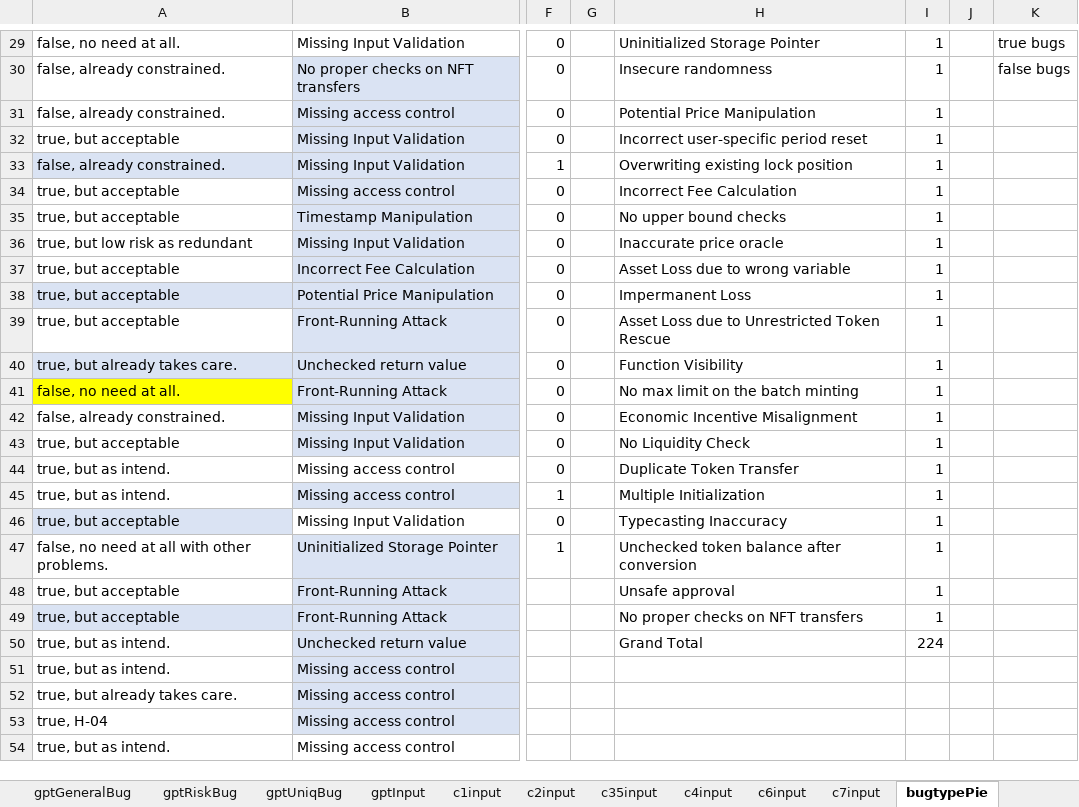
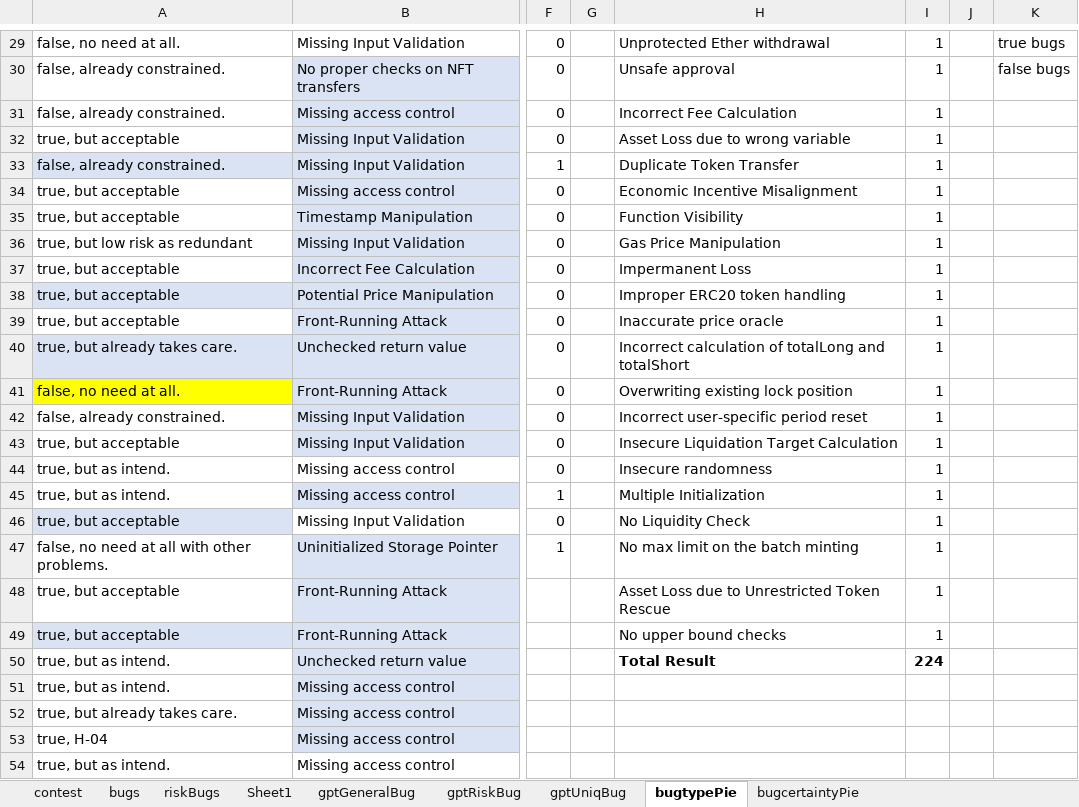
Before and after one commit to Wormfol/Detect-MUBs-by-ChatGPT, an Excel workbook: results/chatGPTgeneralbugs.xlsx, sheet bugtypePie, drawn as a sheet; only a part is shown, gaps mark what is left out; values as stored, in another font and other column widths than the file's, no borders; charts and pictures not drawn; the diff covers the shown part only; the diff names each change by its address in the sheet, - before the commit and + after, or states it on an @@ line.

```diff
--- a/results/chatGPTgeneralbugs.xlsx (sheet bugtypePie)
+++ b/results/chatGPTgeneralbugs.xlsx (sheet bugtypePie)
-sheet tab: gptInput
-sheet tab: c1input
-sheet tab: c2input
-sheet tab: c35input
-sheet tab: c4input
-sheet tab: c6input
-sheet tab: c7input
-H29: Uninitialized Storage Pointer
+H29: Unprotected Ether withdrawal
-H30: Insecure randomness
+H30: Unsafe approval
-H31: Potential Price Manipulation
+H31: Incorrect Fee Calculation
-H32: Incorrect user-specific period reset
+H32: Asset Loss due to wrong variable
-H33: Overwriting existing lock position
+H33: Duplicate Token Transfer
-H34: Incorrect Fee Calculation
+H34: Economic Incentive Misalignment
-H35: No upper bound checks
+H35: Function Visibility
-H36: Inaccurate price oracle
+H36: Gas Price Manipulation
-H37: Asset Loss due to wrong variable
+H37: Impermanent Loss
-H38: Impermanent Loss
+H38: Improper ERC20 token handling
-H39: Asset Loss due to Unrestricted Token Rescue
+H39: Inaccurate price oracle
-H40: Function Visibility
+H40: Incorrect calculation of totalLong and totalShort
-H41: No max limit on the batch minting
+H41: Overwriting existing lock position
-H42: Economic Incentive Misalignment
+H42: Incorrect user-specific period reset
-H43: No Liquidity Check
+H43: Insecure Liquidation Target Calculation
-H44: Duplicate Token Transfer
+H44: Insecure randomness
-H46: Typecasting Inaccuracy
+H46: No Liquidity Check
-H47: Unchecked token balance after conversion
+H47: No max limit on the batch minting
-H48: Unsafe approval
+H48: Asset Loss due to Unrestricted Token Rescue
-H49: No proper checks on NFT transfers
+H49: No upper bound checks
-H50: Grand Total
+H50: Total Result
-H50:I50 bold: off
+H50:I50 bold: on
```
Also changed, not shown: 27 edited cells and cell formats elsewhere in this sheet, sheet contest, sheet bugcertaintyPie, sheet gptGeneralBug, formulas that keep their value, charts or pictures, 7 other files.
